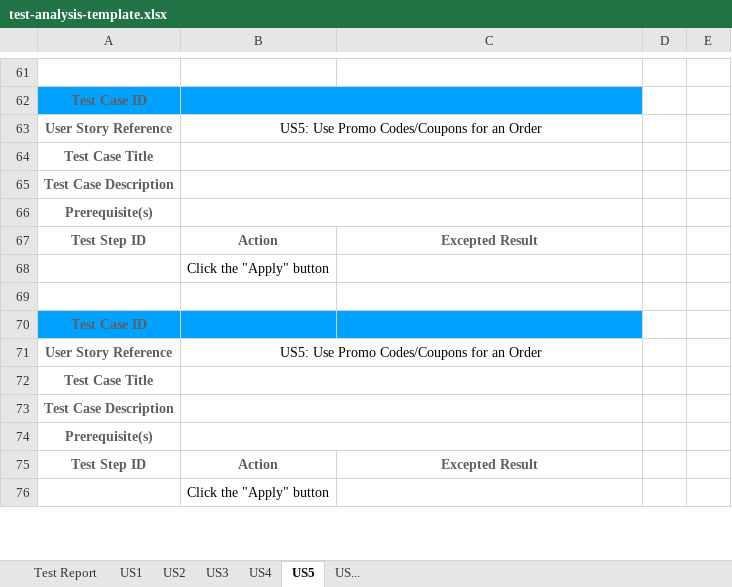
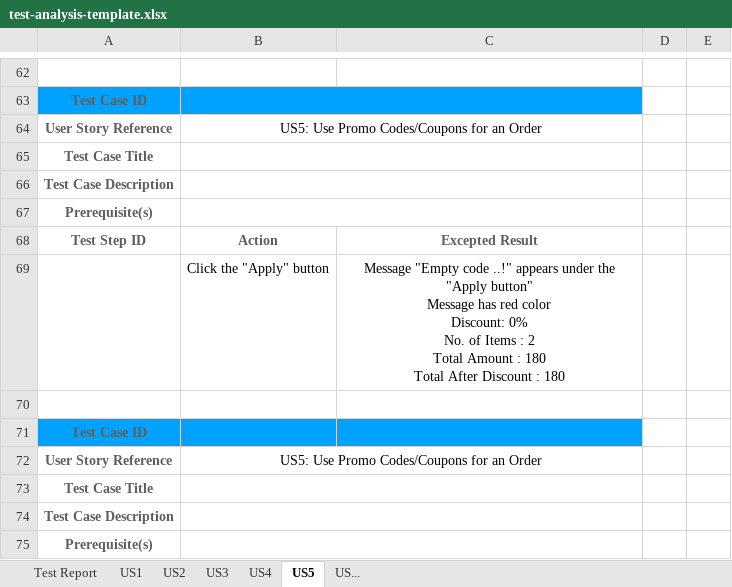
Before and after one commit to e-left/hackathon-webtesting, an Excel workbook: test-analysis/test-analysis-template.xlsx, sheet US5, drawn as a sheet; only a part is shown, gaps mark what is left out; the shorter side is filled out with more unchanged rows; values as stored, in another font and other column widths than the file's, no borders; charts and pictures not drawn; addresses are those after the commit; ↵ is a line break in a cell; the diff covers the shown part only; the diff names each change by its address in the sheet, - before the commit and + after, or states it on an @@ line.

```diff
--- a/test-analysis/test-analysis-template.xlsx (sheet US5)
+++ b/test-analysis/test-analysis-template.xlsx (sheet US5)
-C69: (empty)
+C69: Message "Empty code ..!" appears under the "Apply button" ↵ Message has red color ↵ Discount: 0% ↵ No. of Items : 2 ↵ Total Amount : 180 ↵ Total After Discount : 180
```
Also changed, not shown: 3 added rows, 2 removed rows and 13 edited cells elsewhere in this sheet, charts or pictures.
